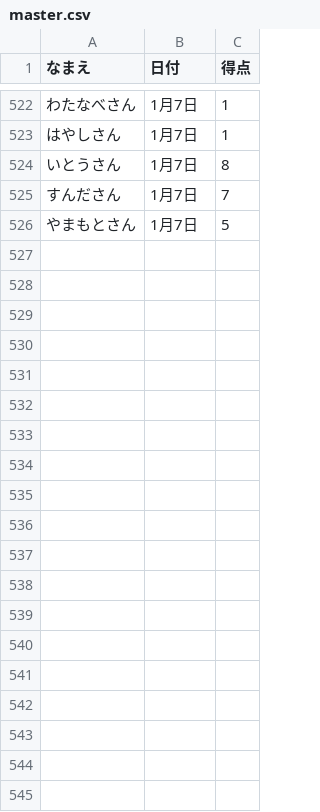
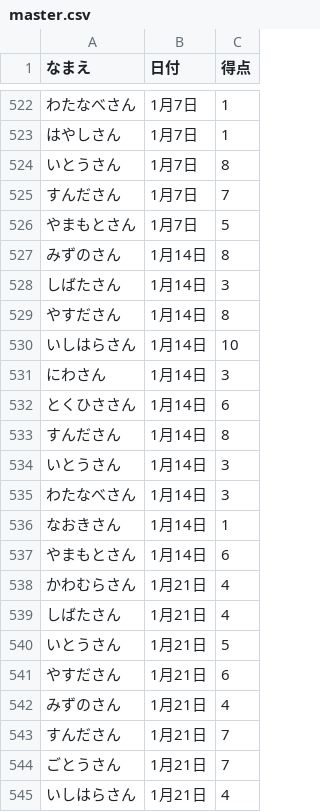
Before and after one commit to gotsand/score, a CSV file: master.csv, drawn as a sheet; only a part is shown, gaps mark what is left out; the diff covers the shown part only; the diff names each change by its address in the sheet, - before the commit and + after, or states it on an @@ line.

Commit message:
Update master.csv

```diff
--- a/master.csv
+++ b/master.csv
+row 527: みずのさん | 1月14日 | 8
+row 528: しばたさん | 1月14日 | 3
+row 529: やすださん | 1月14日 | 8
+row 530: いしはらさん | 1月14日 | 10
+row 531: にわさん | 1月14日 | 3
+row 532: とくひささん | 1月14日 | 6
+row 533: すんださん | 1月14日 | 8
+row 534: いとうさん | 1月14日 | 3
+row 535: わたなべさん | 1月14日 | 3
+row 536: なおきさん | 1月14日 | 1
+row 537: やまもとさん | 1月14日 | 6
+row 538: かわむらさん | 1月21日 | 4
+row 539: しばたさん | 1月21日 | 4
+row 540: いとうさん | 1月21日 | 5
+row 541: やすださん | 1月21日 | 6
+row 542: みずのさん | 1月21日 | 4
+row 543: すんださん | 1月21日 | 7
+row 544: ごとうさん | 1月21日 | 7
+row 545: いしはらさん | 1月21日 | 4
```
Also changed, not shown: 20 added rows elsewhere in this file.
